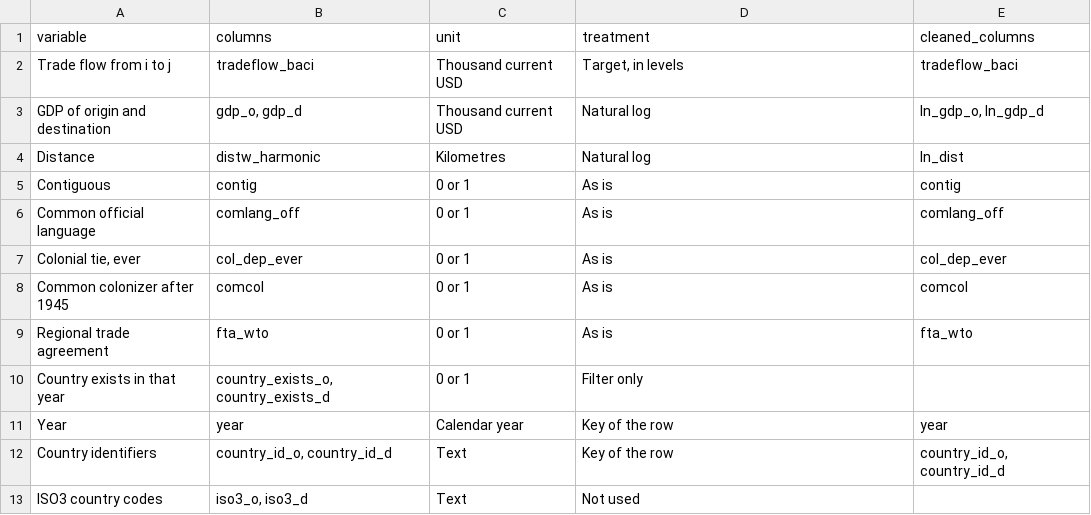
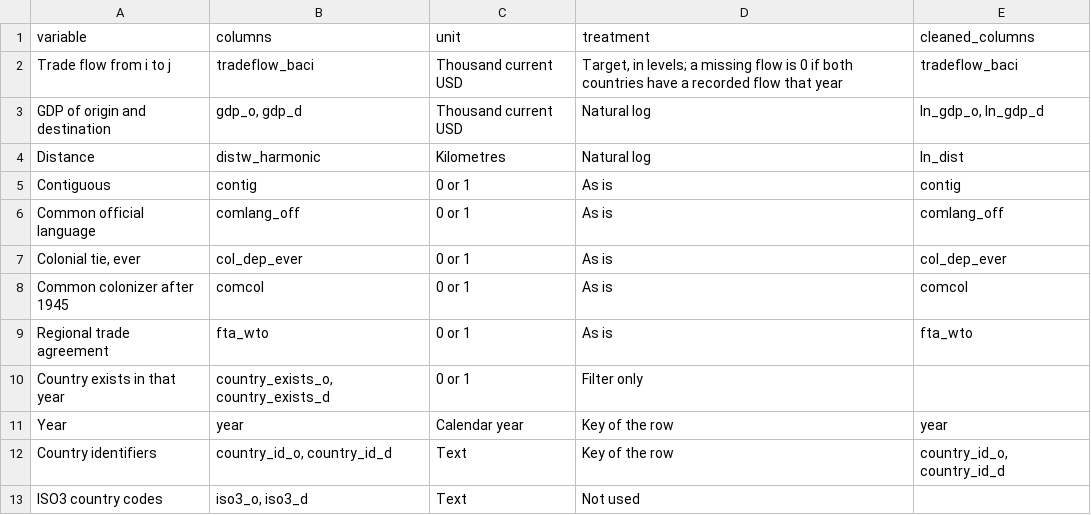
Before and after one commit to yu-lin-02/advanced-data-analysis, a CSV file: figures/tab_variables.csv, drawn as a sheet.

```diff
--- a/figures/tab_variables.csv
+++ b/figures/tab_variables.csv
@@ -1,3 +1,3 @@
 variable,columns,unit,treatment,cleaned_columns
-Trade flow from i to j,tradeflow_baci,Thousand current USD,"Target, in levels",tradeflow_baci
+Trade flow from i to j,tradeflow_baci,Thousand current USD,"Target, in levels; a missing flow is 0 if both countries have a recorded flow that year",tradeflow_baci
 GDP of origin and destination,"gdp_o, gdp_d",Thousand current USD,Natural log,"ln_gdp_o, ln_gdp_d"
```
Also changed, not shown: figures/analysis_methods.csv, figures/noise_gaps.csv, 25 other files.
